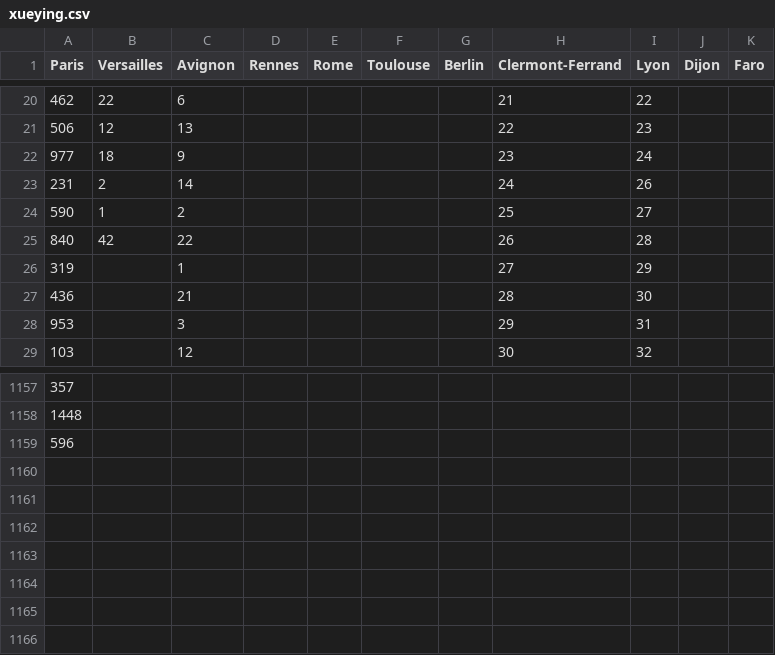
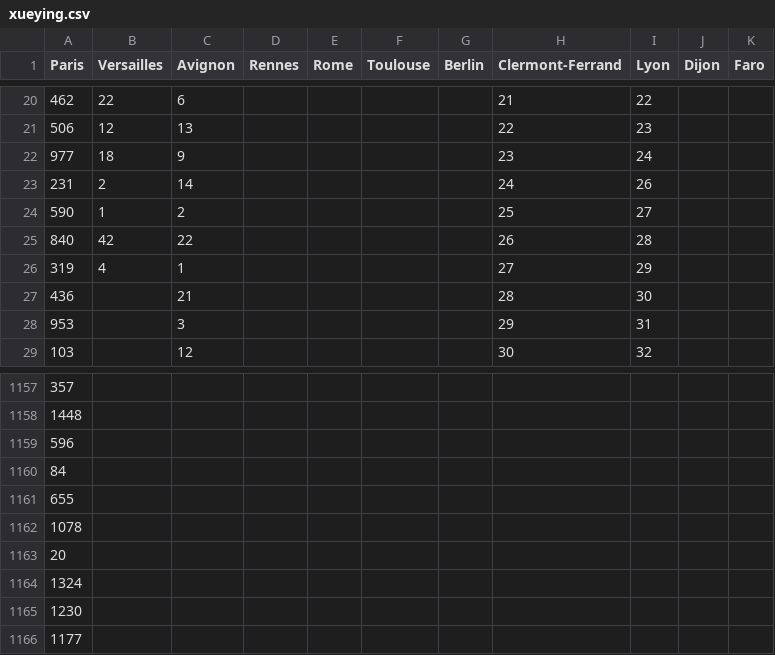
Before and after one commit to SHAO-Nuoya/Where-Are-My-INVADERS, a CSV file: data/xueying.csv, drawn as a sheet; only a part is shown, gaps mark what is left out.

Commit message:
update

```diff
--- a/data/xueying.csv
+++ b/data/xueying.csv
@@ -25,3 +25,3 @@ Paris,Versailles,Avignon,Rennes,Rome,Toulouse,Berlin,Clermont-Ferrand,Lyon,Dijon
 840,42,22,,,,,26,28,,
-319,,1,,,,,27,29,,
+319,4,1,,,,,27,29,,
 436,,21,,,,,28,30,,
@@ -1159 +1159,8 @@ Paris,Versailles,Avignon,Rennes,Rome,Toulouse,Berlin,Clermont-Ferrand,Lyon,Dijon
 596,,,,,,,,,,
+84,,,,,,,,,,
+655,,,,,,,,,,
+1078,,,,,,,,,,
+20,,,,,,,,,,
+1324,,,,,,,,,,
+1230,,,,,,,,,,
+1177,,,,,,,,,,
```
